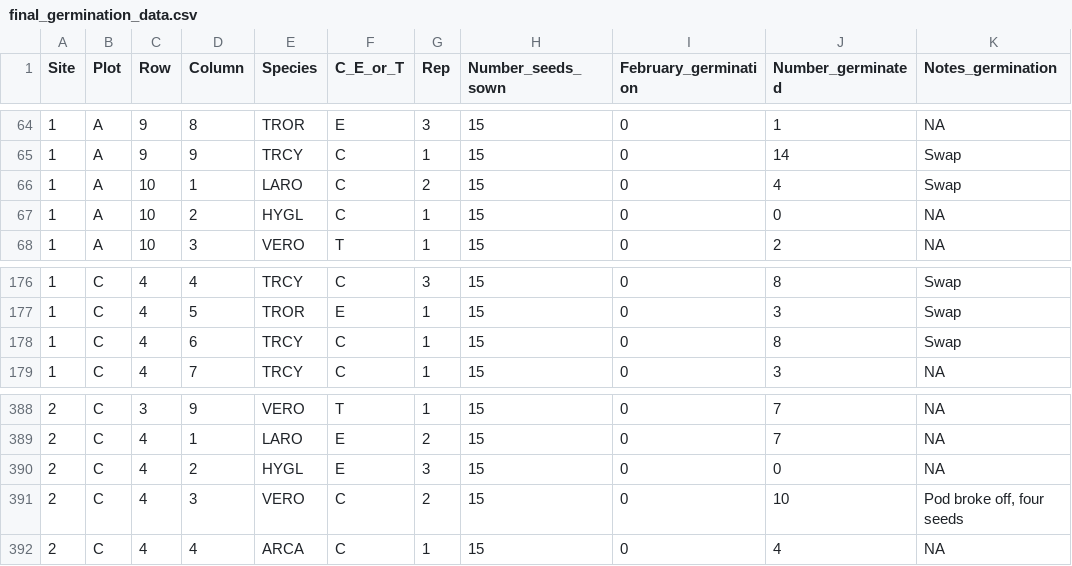
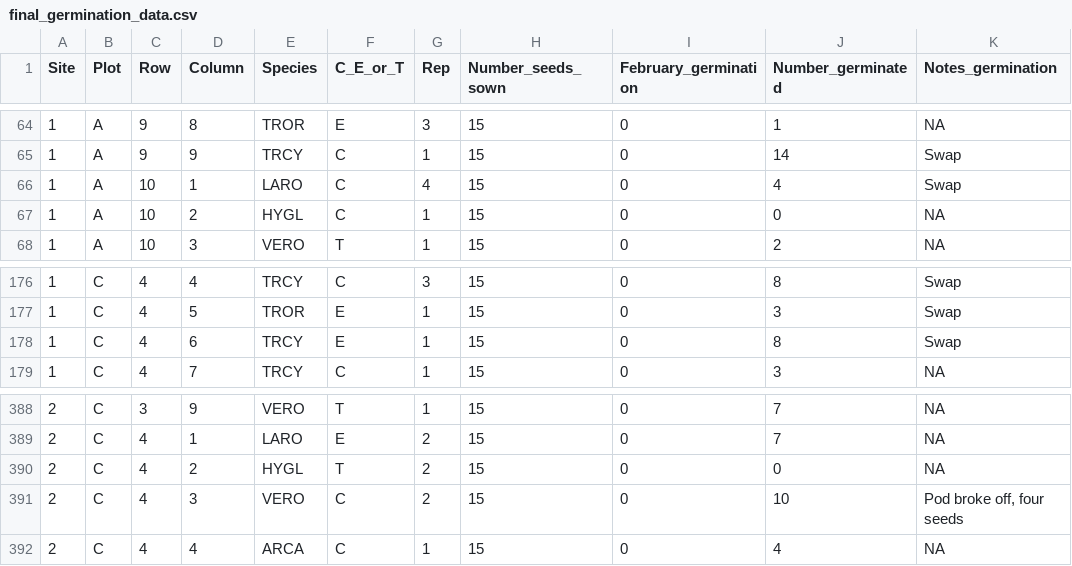
Before and after one commit to acatling/Perenjori_watering_exp, a CSV file: Data/final_germination_data.csv, drawn as a sheet; only a part is shown, gaps mark what is left out.

```diff
--- a/Data/final_germination_data.csv
+++ b/Data/final_germination_data.csv
@@ -65,3 +65,3 @@ Site,Plot,Row,Column,Species,C_E_or_T,Rep,Number_seeds_sown,February_germination
 1,A,9,9,TRCY,C,1,15,0,14,Swap
-1,A,10,1,LARO,C,2,15,0,4,Swap
+1,A,10,1,LARO,C,4,15,0,4,Swap
 1,A,10,2,HYGL,C,1,15,0,0,NA
@@ -177,3 +177,3 @@ Site,Plot,Row,Column,Species,C_E_or_T,Rep,Number_seeds_sown,February_germination
 1,C,4,5,TROR,E,1,15,0,3,Swap
-1,C,4,6,TRCY,C,1,15,0,8,Swap
+1,C,4,6,TRCY,E,1,15,0,8,Swap
 1,C,4,7,TRCY,C,1,15,0,3,NA
@@ -389,3 +389,3 @@ Site,Plot,Row,Column,Species,C_E_or_T,Rep,Number_seeds_sown,February_germination
 2,C,4,1,LARO,E,2,15,0,7,NA
-2,C,4,2,HYGL,E,3,15,0,0,NA
+2,C,4,2,HYGL,T,2,15,0,0,NA
 2,C,4,3,VERO,C,2,15,0,10,"Pod broke off, four seeds"
```
Also changed, not shown: Data/mortalityofgerminated.csv, 2 other files.
